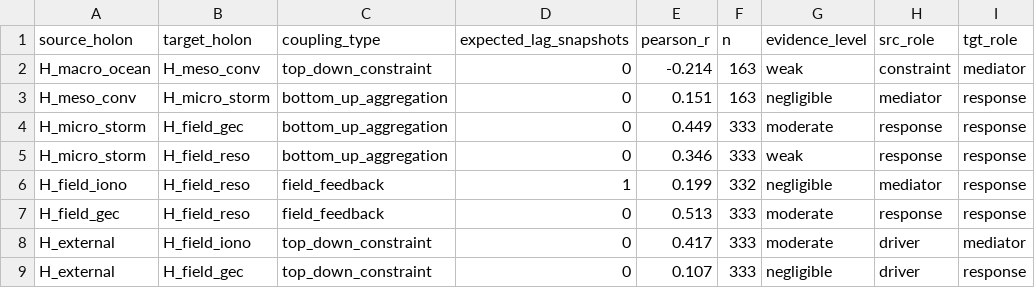
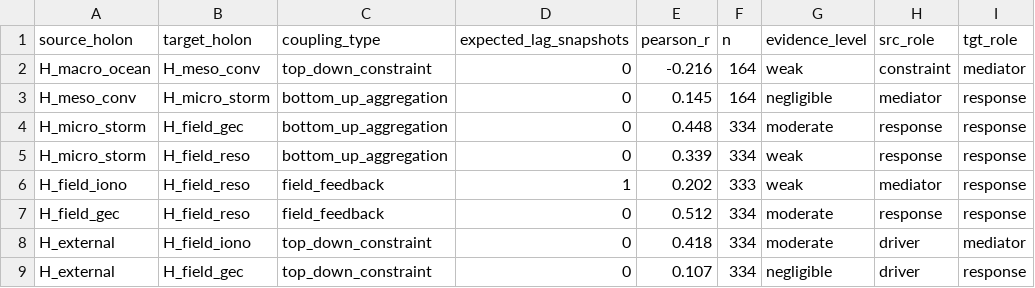
Before and after one commit to Julianj34/Earth-Atmosphere-System, a CSV file: states/coupling/holarchic_coupling_matrix.csv, drawn as a sheet; only a part is shown; the diff names each change by its address in the sheet, - before the commit and + after, or states it on an @@ line.

```diff
--- a/states/coupling/holarchic_coupling_matrix.csv
+++ b/states/coupling/holarchic_coupling_matrix.csv
-E2 (pearson_r): -0.214
+E2 (pearson_r): -0.216
-F2:F3 (n): 163
+F2:F3 (n): 164
-E3 (pearson_r): 0.151
+E3 (pearson_r): 0.145
-E4 (pearson_r): 0.449
+E4 (pearson_r): 0.448
-F4:F5 (n): 333
+F4:F5 (n): 334
-E5 (pearson_r): 0.346
+E5 (pearson_r): 0.339
-E6 (pearson_r): 0.199
+E6 (pearson_r): 0.202
-F6 (n): 332
+F6 (n): 333
-G6 (evidence_level): negligible
+G6 (evidence_level): weak
-E7 (pearson_r): 0.513
+E7 (pearson_r): 0.512
-F7:F9 (n): 333
+F7:F9 (n): 334
-E8 (pearson_r): 0.417
+E8 (pearson_r): 0.418
```
Also changed, not shown: 25 other files.
